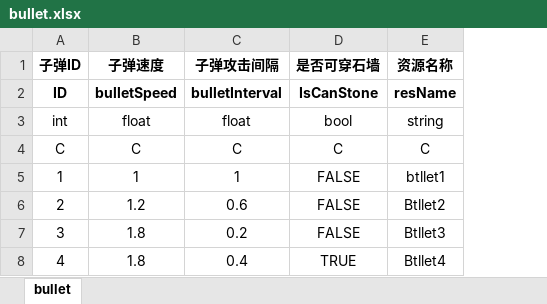
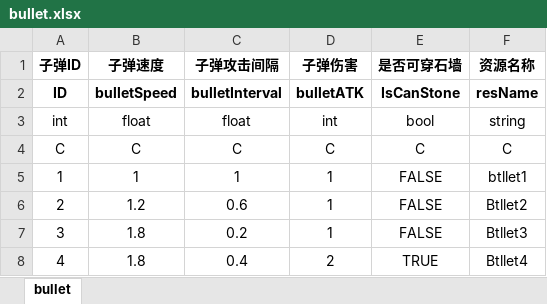
Before and after one commit to Mr-OldMao/MFramework2025, an Excel workbook: Assets/_TankRes/excel/bullet.xlsx, sheet bullet, drawn as a sheet; values as stored, in another font and other column widths than the file's, no borders; the diff names each change by its address in the sheet, - before the commit and + after, or states it on an @@ line.

```diff
--- a/Assets/_TankRes/excel/bullet.xlsx (sheet bullet)
+++ b/Assets/_TankRes/excel/bullet.xlsx (sheet bullet)
+column D (子弹伤害), rows 2-8: bulletATK | int | C | 1 | 1 | 1 | 2
```
Also changed, not shown: Assets/_TankRes/excel/tank.xlsx, 50 other files.
